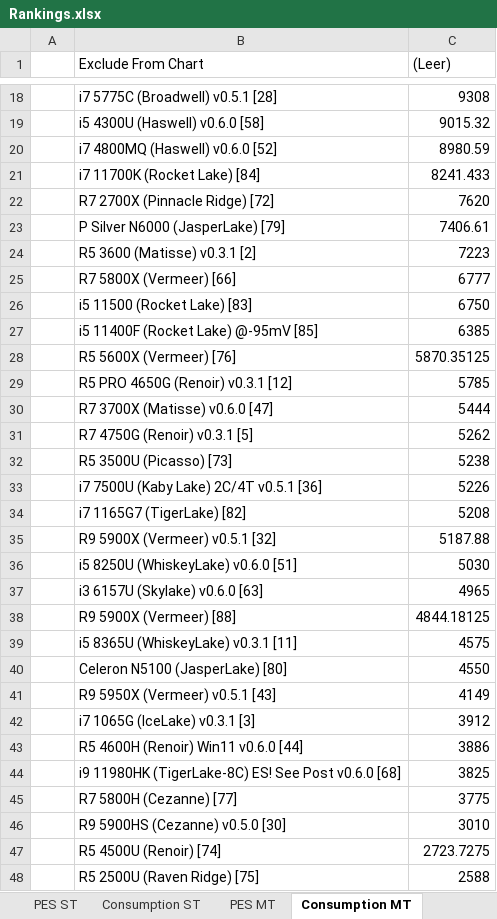
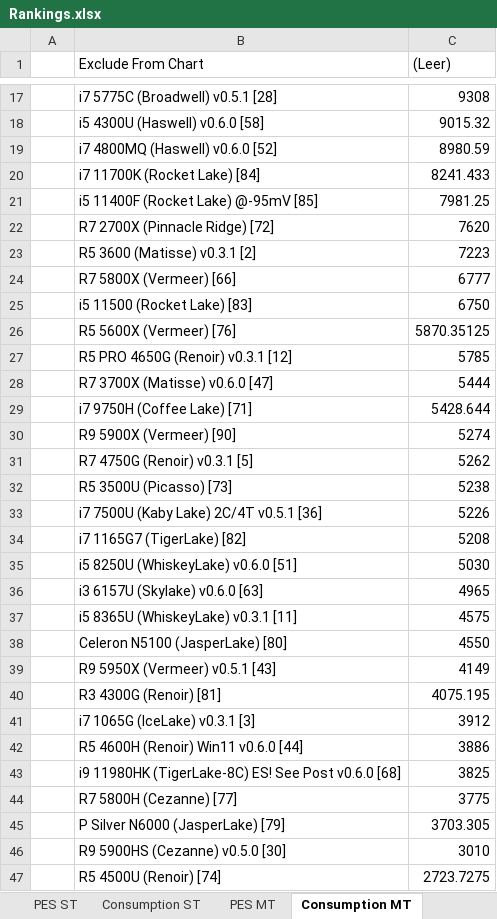
Before and after one commit to BrsVgl/PerformanceEfficiencySuite, an Excel workbook: Ranking/Rankings.xlsx, sheet Consumption MT, drawn as a sheet; only a part is shown, gaps mark what is left out; the shorter side is filled out with more unchanged rows; values as stored, in another font and other column widths than the file's, no borders; charts and pictures not drawn; removed rows and columns are numbered as before the commit, all else as after; the diff covers the shown part only; the diff names each change by its address in the sheet, - before the commit and + after, or states it on an @@ line.

```diff
--- a/Ranking/Rankings.xlsx (sheet Consumption MT)
+++ b/Ranking/Rankings.xlsx (sheet Consumption MT)
+row 21:  | i5 11400F (Rocket Lake) @-95mV [85] | 7981.25
-row 23:  | P Silver N6000 (JasperLake) [79] | 7406.61
-row 27:  | i5 11400F (Rocket Lake) @-95mV [85] | 6385
+row 29:  | i7 9750H (Coffee Lake) [71] | 5428.644
+row 30:  | R9 5900X (Vermeer) [90] | 5274
-row 35:  | R9 5900X (Vermeer) v0.5.1 [32] | 5187.88
-row 38:  | R9 5900X (Vermeer) [88] | 4844.18125
+row 40:  | R3 4300G (Renoir) [81] | 4075.195
+row 45:  | P Silver N6000 (JasperLake) [79] | 3703.305
```
Also changed, not shown: 1 added row, 2 removed rows and 1 edited cell elsewhere in this sheet, sheet Perf-Power-ST, sheet Perf-Power-MT, sheet ResultsEntry, sheet Consumption ST, sheet PES ST, sheet PES MT, charts or pictures, 6 other files.
